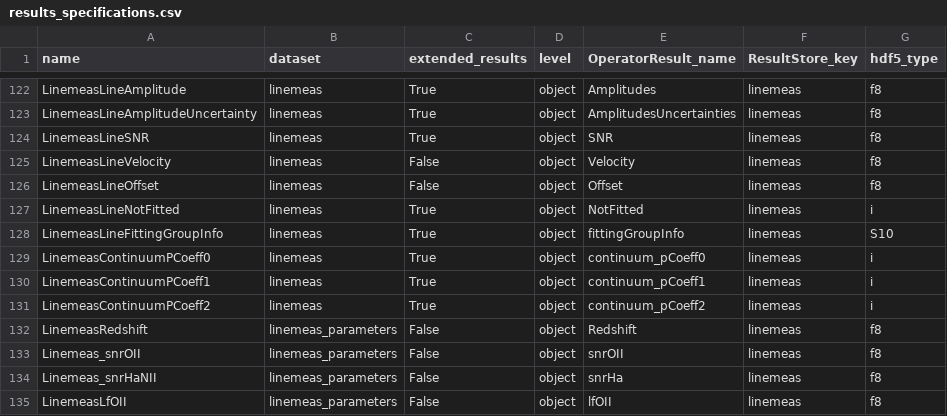
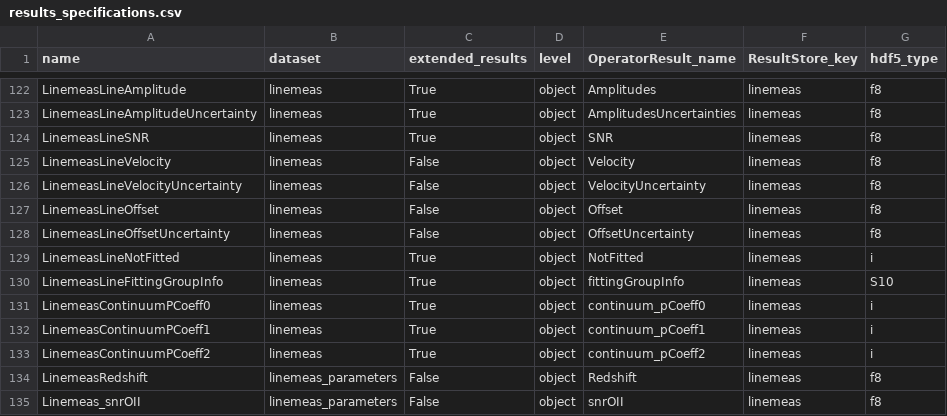
Before and after one commit to Subaru-PFS/drp_1d, a CSV file: pylibamazed/auxdir/pylibamazed/results_specifications.csv, drawn as a sheet; only a part is shown, gaps mark what is left out; the shorter side is filled out with more unchanged rows.

Commit message:
add velocity and lambda offset uncertainties

```diff
--- a/pylibamazed/auxdir/pylibamazed/results_specifications.csv
+++ b/pylibamazed/auxdir/pylibamazed/results_specifications.csv
@@ -125,3 +125,5 @@ LinemeasLineSNR	linemeas	True	object	SNR	linemeas	f8
 LinemeasLineVelocity	linemeas	False	object	Velocity	linemeas	f8
+LinemeasLineVelocityUncertainty	linemeas	False	object	VelocityUncertainty	linemeas	f8
 LinemeasLineOffset	linemeas	False	object	Offset	linemeas	f8
+LinemeasLineOffsetUncertainty	linemeas	False	object	OffsetUncertainty	linemeas	f8
 LinemeasLineNotFitted	linemeas	True	object	NotFitted	linemeas	i
```
Also changed, not shown: 8 other files.
